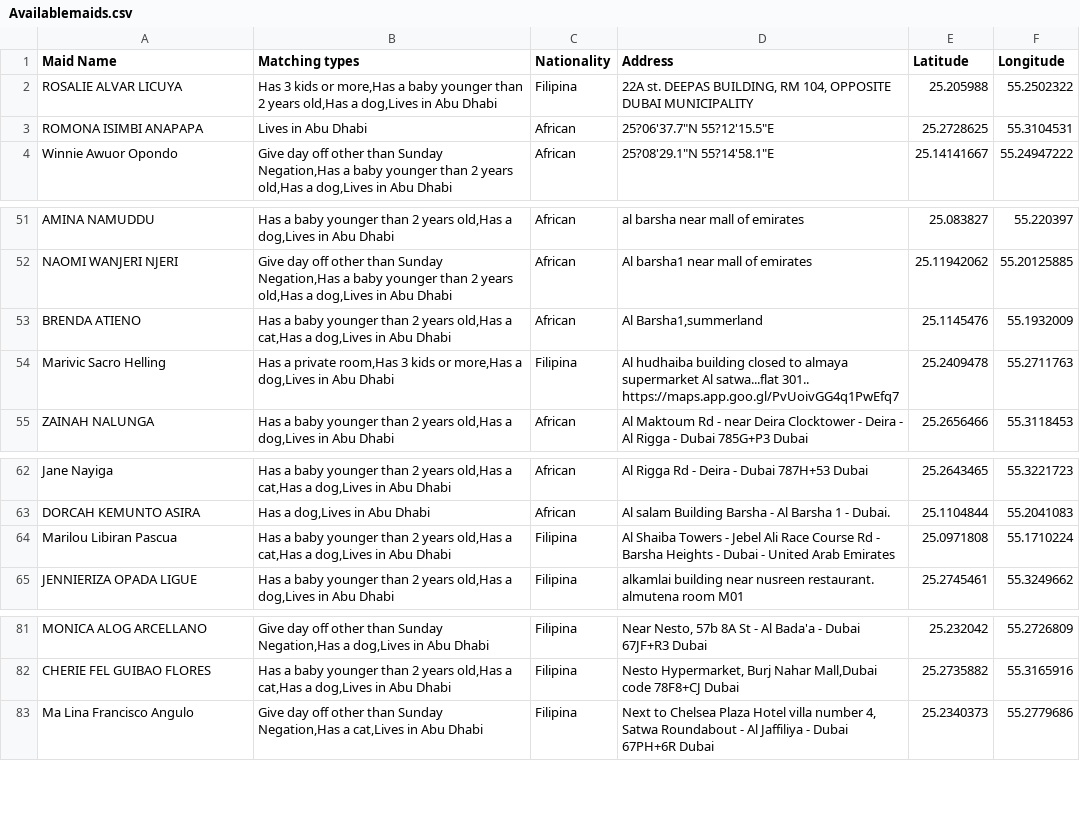
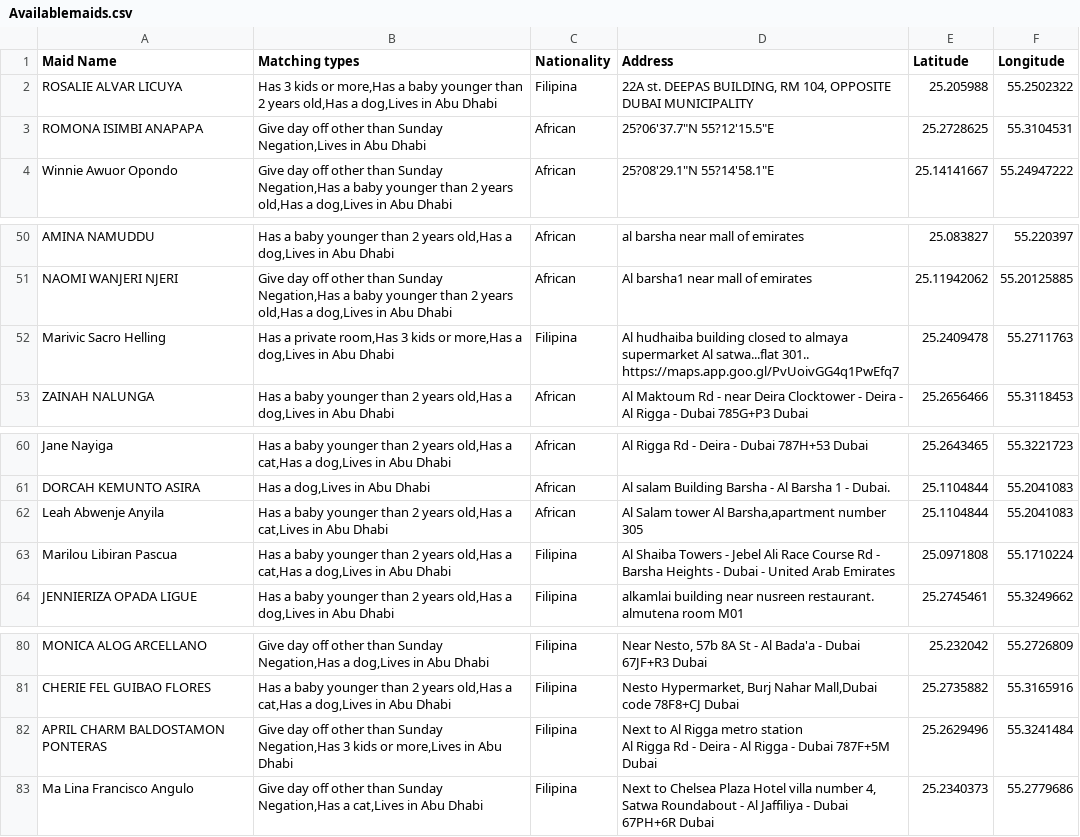
Before and after one commit to charbelchdid/map, a CSV file: Availablemaids.csv, drawn as a sheet; only a part is shown, gaps mark what is left out; the diff covers the shown part only.

Commit message:
Update Hired Live-out Maids Raw Data AVAILABLE CSV on 2025-05-27T21:04:03.031Z

```diff
--- a/Availablemaids.csv
+++ b/Availablemaids.csv
@@ -2,3 +2,3 @@ Maid Name,Matching types,Nationality,Address,Latitude,Longitude
 ROSALIE ALVAR LICUYA,"Has 3 kids or more,Has a baby younger than 2 years old,Has a dog,Lives in Abu Dhabi",Filipina,"22A st. DEEPAS BUILDING, RM 104, OPPOSITE DUBAI MUNICIPALITY",25.205988,55.2502322
-ROMONA ISIMBI ANAPAPA,Lives in Abu Dhabi,African,"25?06'37.7""N 55?12'15.5""E",25.2728625,55.3104531
+ROMONA ISIMBI ANAPAPA,"Give day off other than Sunday Negation,Lives in Abu Dhabi",African,"25?06'37.7""N 55?12'15.5""E",25.2728625,55.3104531
 Winnie Awuor Opondo,"Give day off other than Sunday Negation,Has a baby younger than 2 years old,Has a dog,Lives in Abu Dhabi",African,"25?08'29.1""N 55?14'58.1""E",25.14141667,55.24947222
@@ -57,3 +56,2 @@ AMINA NAMUDDU ,"Has a baby younger than 2 years old,Has a dog,Lives in Abu Dhabi
 NAOMI WANJERI NJERI ,"Give day off other than Sunday Negation,Has a baby younger than 2 years old,Has a dog,Lives in Abu Dhabi",African,Al barsha1 near mall of emirates,25.11942062,55.20125885
-BRENDA ATIENO,"Has a baby younger than 2 years old,Has a cat,Has a dog,Lives in Abu Dhabi",African,"Al Barsha1,summerland",25.1145476,55.1932009
 Marivic Sacro Helling,"Has a private room,Has 3 kids or more,Has a dog,Lives in Abu Dhabi",Filipina,"Al hudhaiba building closed to almaya supermarket Al satwa...flat 301..
@@ -71,2 +69,3 @@ Jane Nayiga,"Has a baby younger than 2 years old,Has a cat,Has a dog,Lives in Ab
 DORCAH KEMUNTO ASIRA,"Has a dog,Lives in Abu Dhabi",African,Al salam Building Barsha - Al Barsha 1 - Dubai.,25.1104844,55.2041083
+Leah Abwenje Anyila,"Has a baby younger than 2 years old,Has a cat,Lives in Abu Dhabi",African,"Al Salam tower Al Barsha,apartment number 305",25.1104844,55.2041083
 Marilou Libiran Pascua,"Has a baby younger than 2 years old,Has a cat,Has a dog,Lives in Abu Dhabi",Filipina,Al Shaiba Towers - Jebel Ali Race Course Rd - Barsha Heights - Dubai - United Arab Emirates,25.0971808,55.1710224
@@ -91,2 +90,4 @@ CHERIE FEL GUIBAO FLORES,"Has a baby younger than 2 years old,Has a cat,Has a do
 code 78F8+CJ Dubai",25.2735882,55.3165916
+APRIL CHARM BALDOSTAMON PONTERAS,"Give day off other than Sunday Negation,Has 3 kids or more,Lives in Abu Dhabi",Filipina,"Next to Al Rigga metro station
+Al Rigga Rd - Deira - Al Rigga - Dubai 787F+5M Dubai",25.2629496,55.3241484
 Ma Lina Francisco Angulo,"Give day off other than Sunday Negation,Has a cat,Lives in Abu Dhabi",Filipina,"Next to Chelsea Plaza Hotel villa number 4, Satwa Roundabout - Al Jaffiliya - Dubai 67PH+6R Dubai",25.2340373,55.2779686
```
Also changed, not shown: 5 added rows and 3 removed rows elsewhere in this file.
